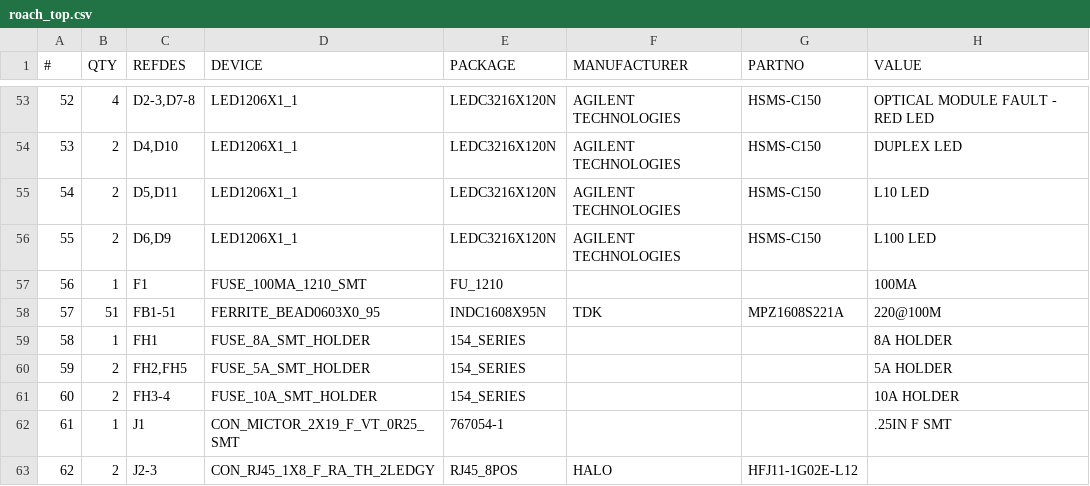
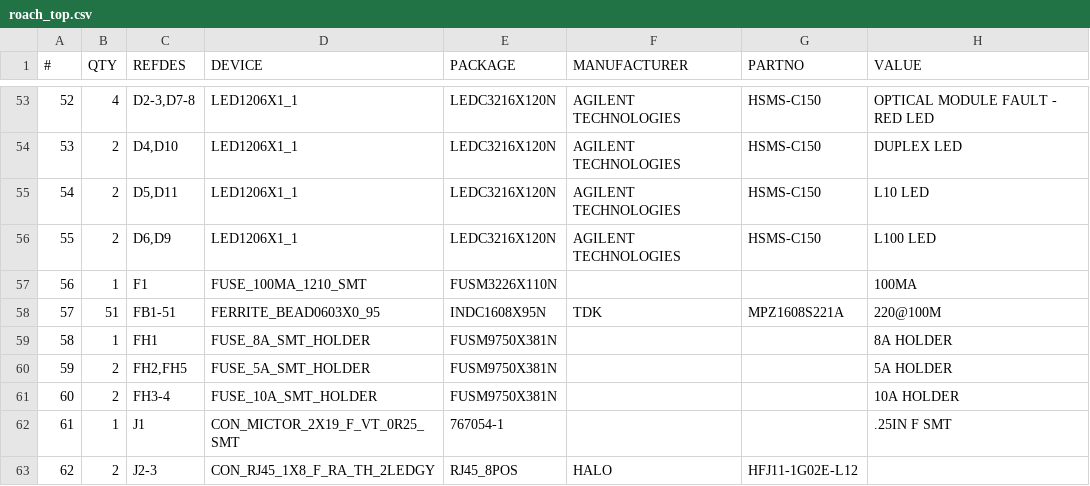
Before and after one commit to ska-sa/roach1_hardware, a CSV file: roach/roach_top.csv, drawn as a sheet; only a part is shown, gaps mark what is left out.

Commit message:
git-svn-id: https://katfs.kat.ac.za/svnROACH/elec@130 51f75b46-3331-0410-b433-c6c2fccb8461

```diff
--- a/roach/roach_top.csv
+++ b/roach/roach_top.csv
@@ -56,7 +56,7 @@
 55;2;D6,D9;LED1206X1_1;LEDC3216X120N;AGILENT TECHNOLOGIES;HSMS-C150;L100 LED;
-56;1;F1;FUSE_100MA_1210_SMT;FU_1210;;;100MA;
+56;1;F1;FUSE_100MA_1210_SMT;FUSM3226X110N;;;100MA;
 57;51;FB1-51;FERRITE_BEAD0603X0_95;INDC1608X95N;TDK;MPZ1608S221A;220@100M;
-58;1;FH1;FUSE_8A_SMT_HOLDER;154_SERIES;;;8A HOLDER;
-59;2;FH2,FH5;FUSE_5A_SMT_HOLDER;154_SERIES;;;5A HOLDER;
-60;2;FH3-4;FUSE_10A_SMT_HOLDER;154_SERIES;;;10A HOLDER;
+58;1;FH1;FUSE_8A_SMT_HOLDER;FUSM9750X381N;;;8A HOLDER;
+59;2;FH2,FH5;FUSE_5A_SMT_HOLDER;FUSM9750X381N;;;5A HOLDER;
+60;2;FH3-4;FUSE_10A_SMT_HOLDER;FUSM9750X381N;;;10A HOLDER;
 61;1;J1;CON_MICTOR_2X19_F_VT_0R25_SMT;767054-1;;;.25IN F SMT;
```
Also changed, not shown: 15 other files.
